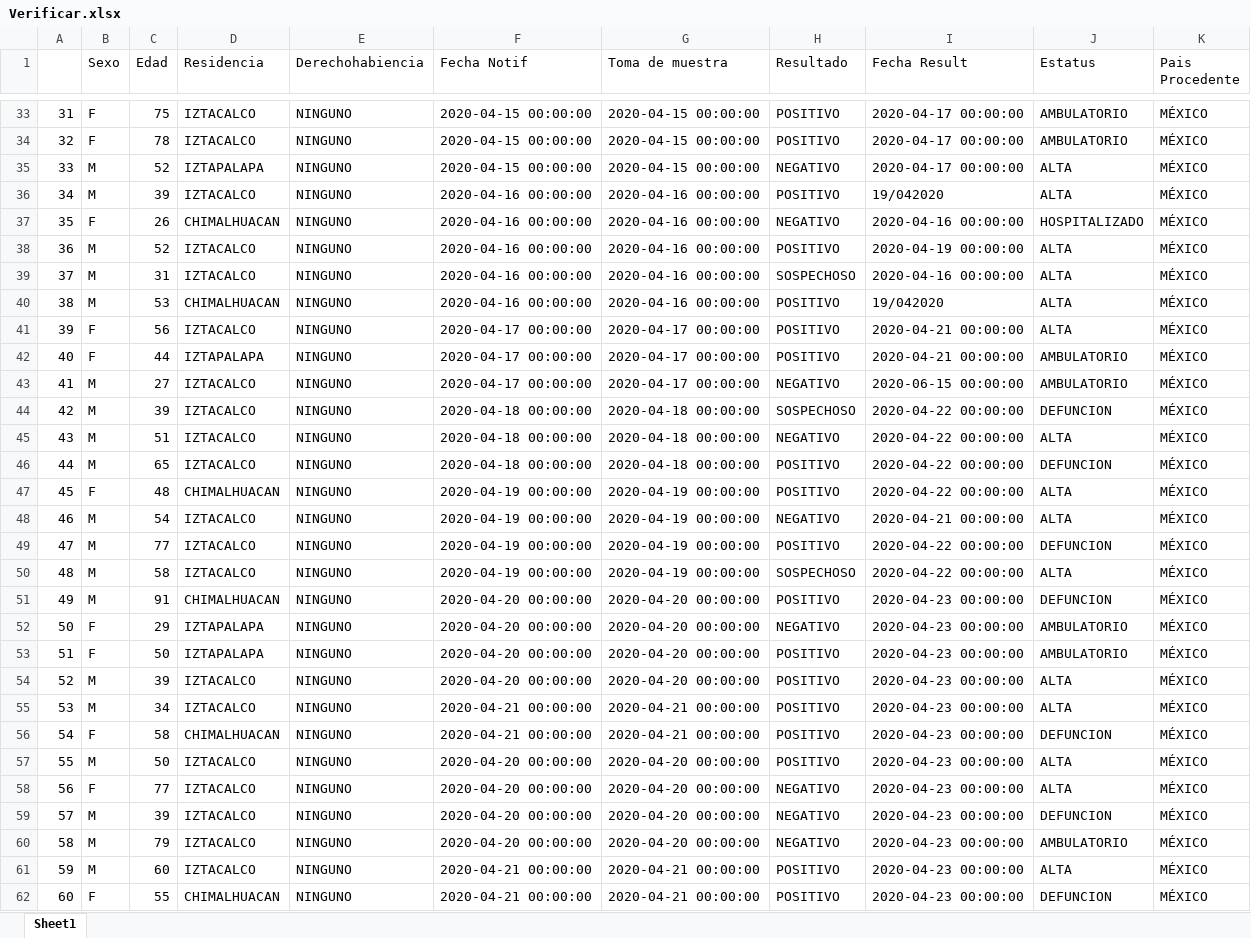
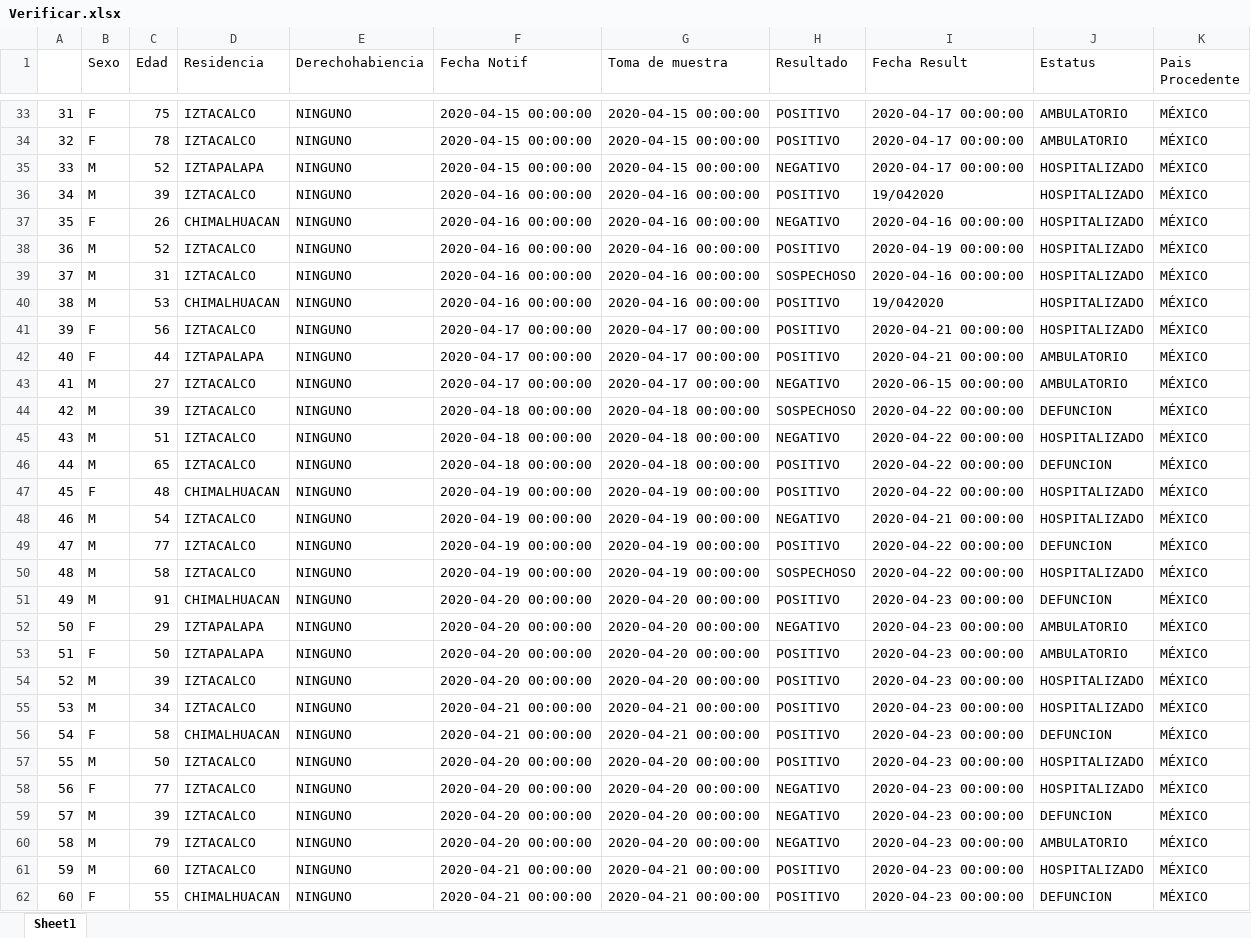
Before and after one commit to MrJuancho/Covid19-Data-Analysis, an Excel workbook: Verificar.xlsx, sheet Sheet1, drawn as a sheet; only a part is shown, gaps mark what is left out; values as stored, in another font and other column widths than the file's, no cell formats; the diff covers the shown part only; the diff names each change by its address in the sheet, - before the commit and + after, or states it on an @@ line.

```diff
--- a/Verificar.xlsx (sheet Sheet1)
+++ b/Verificar.xlsx (sheet Sheet1)
-J35:J36 (Estatus): ALTA
+J35:J36 (Estatus): HOSPITALIZADO
-J38:J41 (Estatus): ALTA
+J38:J41 (Estatus): HOSPITALIZADO
-J45 (Estatus): ALTA
+J45 (Estatus): HOSPITALIZADO
-J47:J48 (Estatus): ALTA
+J47:J48 (Estatus): HOSPITALIZADO
-J50 (Estatus): ALTA
+J50 (Estatus): HOSPITALIZADO
-J54:J55 (Estatus): ALTA
+J54:J55 (Estatus): HOSPITALIZADO
-J57:J58 (Estatus): ALTA
+J57:J58 (Estatus): HOSPITALIZADO
-J61 (Estatus): ALTA
+J61 (Estatus): HOSPITALIZADO
```
Also changed, not shown: 339 edited cells elsewhere in this sheet, cell formats, 9 other files.
